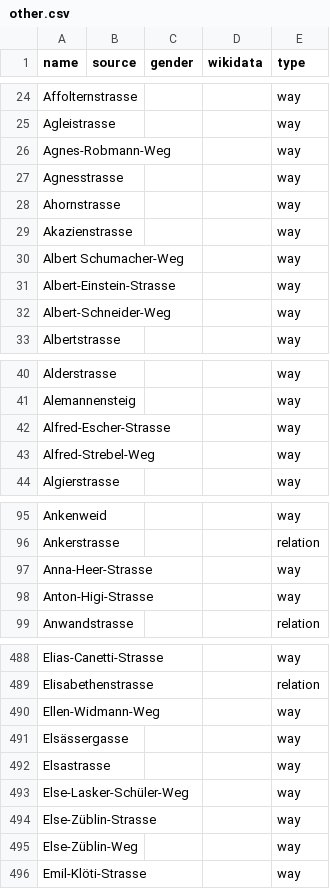
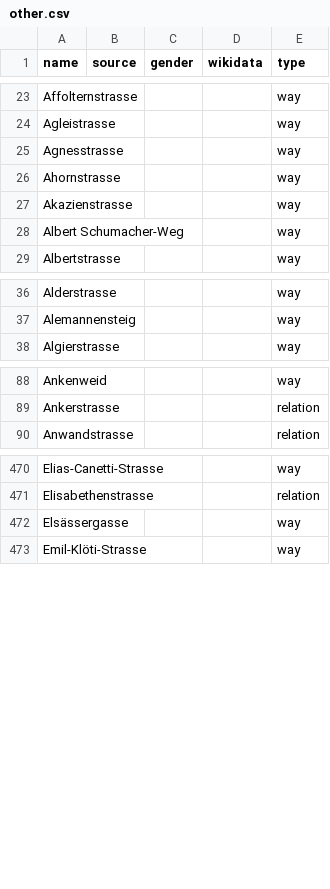
Before and after one commit to EqualStreetNames/equalstreetnames-zurich, a CSV file: data/other.csv, drawn as a sheet; only a part is shown, gaps mark what is left out; the diff covers the shown part only.

```diff
--- a/data/other.csv
+++ b/data/other.csv
@@ -25,3 +24,2 @@ Affolternstrasse,,,,way
 Agleistrasse,,,,way
-Agnes-Robmann-Weg,,,,way
 Agnesstrasse,,,,way
@@ -30,4 +28,2 @@ Akazienstrasse,,,,way
 "Albert Schumacher-Weg",,,,way
-Albert-Einstein-Strasse,,,,way
-Albert-Schneider-Weg,,,,way
 Albertstrasse,,,,way
@@ -41,4 +37,2 @@ Alderstrasse,,,,way
 Alemannensteig,,,,way
-Alfred-Escher-Strasse,,,,way
-Alfred-Strebel-Weg,,,,way
 Algierstrasse,,,,way
@@ -96,4 +89,2 @@ Ankenweid,,,,way
 Ankerstrasse,,,,relation
-Anna-Heer-Strasse,,,,way
-Anton-Higi-Strasse,,,,way
 Anwandstrasse,,,,relation
@@ -489,8 +471,3 @@ Elias-Canetti-Strasse,,,,way
 Elisabethenstrasse,,,,relation
-Ellen-Widmann-Weg,,,,way
 Elsässergasse,,,,way
-Elsastrasse,,,,way
-Else-Lasker-Schüler-Weg,,,,way
-Else-Züblin-Strasse,,,,way
-Else-Züblin-Weg,,,,way
 Emil-Klöti-Strasse,,,,way
```
Also changed, not shown: 12 removed rows elsewhere in this file, data/gender.csv, 3 other files.
